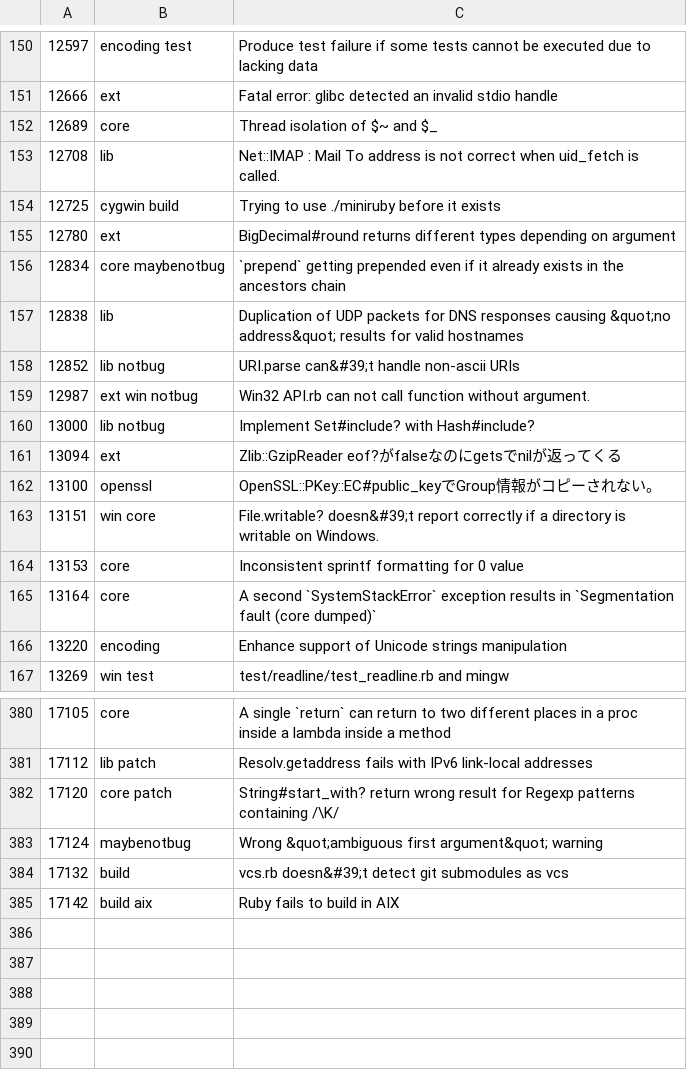
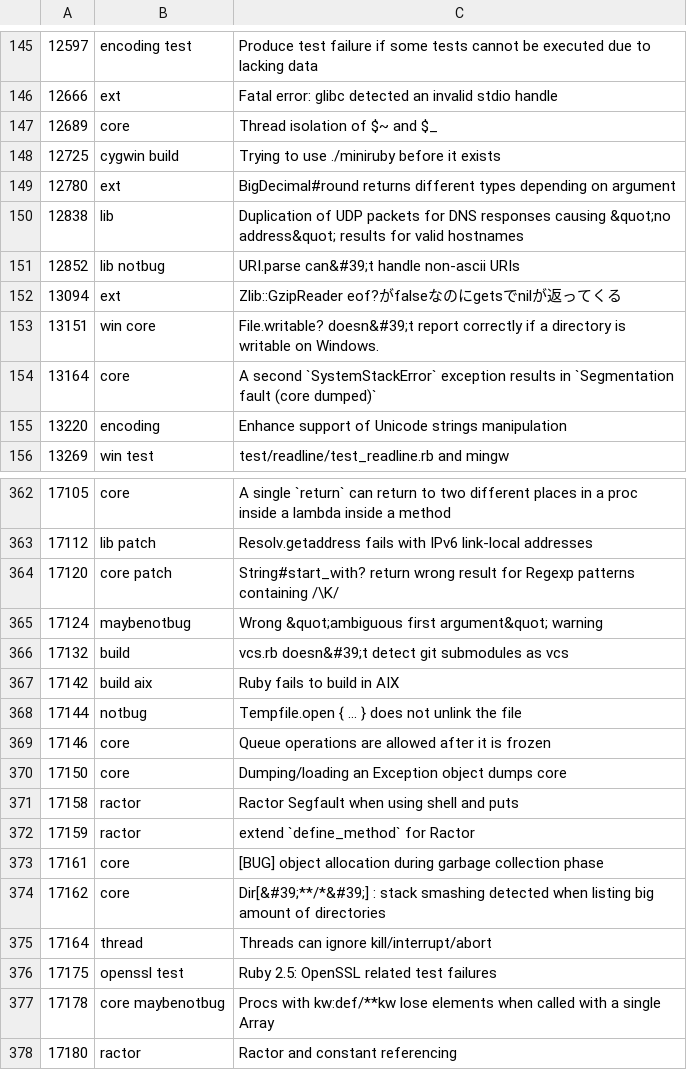
Before and after one commit to cybersage14/RB_tagged-bugs, a CSV file: ruby-bugs.csv, drawn as a sheet; only a part is shown, gaps mark what is left out; the diff covers the shown part only.

Commit message:
Update Ruby bugs

```diff
--- a/ruby-bugs.csv
+++ b/ruby-bugs.csv
@@ -152,14 +147,8 @@
 12689,core,Thread isolation of $~ and $_
-12708,lib,Net::IMAP : Mail To address is not correct when uid_fetch is called.
 12725,cygwin build,Trying to use ./miniruby before it exists
 12780,ext,BigDecimal#round returns different types depending on argument
-12834,core maybenotbug,`prepend` getting prepended even if it already exists in the ancestors chain
 12838,lib,Duplication of UDP packets for DNS responses causing &quot;no address&quot; results for valid hostnames
 12852,lib notbug,URI.parse can&#39;t handle non-ascii URIs
-12987,ext win notbug,Win32 API.rb can not call function without argument.
-13000,lib notbug,Implement Set#include? with Hash#include?
 13094,ext,Zlib::GzipReader eof?がfalseなのにgetsでnilが返ってくる
-13100,openssl,OpenSSL::PKey::EC#public_keyでGroup情報がコピーされない。
 13151,win core,File.writable? doesn&#39;t report correctly if a directory is writable on Windows.
-13153,core,Inconsistent sprintf formatting for 0 value
 13164,core,A second `SystemStackError` exception  results in `Segmentation fault (core dumped)`
@@ -385 +367,12 @@
 17142,build aix,Ruby fails to build in AIX
+17144,notbug,Tempfile.open { ... } does not unlink the file
+17146,core,Queue operations are allowed after it is frozen
+17150,core,Dumping/loading an Exception object dumps core
+17158,ractor,Ractor Segfault when using shell and puts
+17159,ractor,extend `define_method` for Ractor
+17161,core,[BUG] object allocation during garbage collection phase
+17162,core,Dir[&#39;**/*&#39;] : stack smashing detected when listing big amount of directories
+17164,thread,Threads can ignore kill/interrupt/abort
+17175,openssl test,Ruby 2.5: OpenSSL related test failures
+17178,core maybenotbug,Procs with kw:def/**kw lose elements when called with a single Array
+17180,ractor,Ractor and constant referencing
```
Also changed, not shown: 1 added row, 13 removed rows and 1 edited cell elsewhere in this file.
